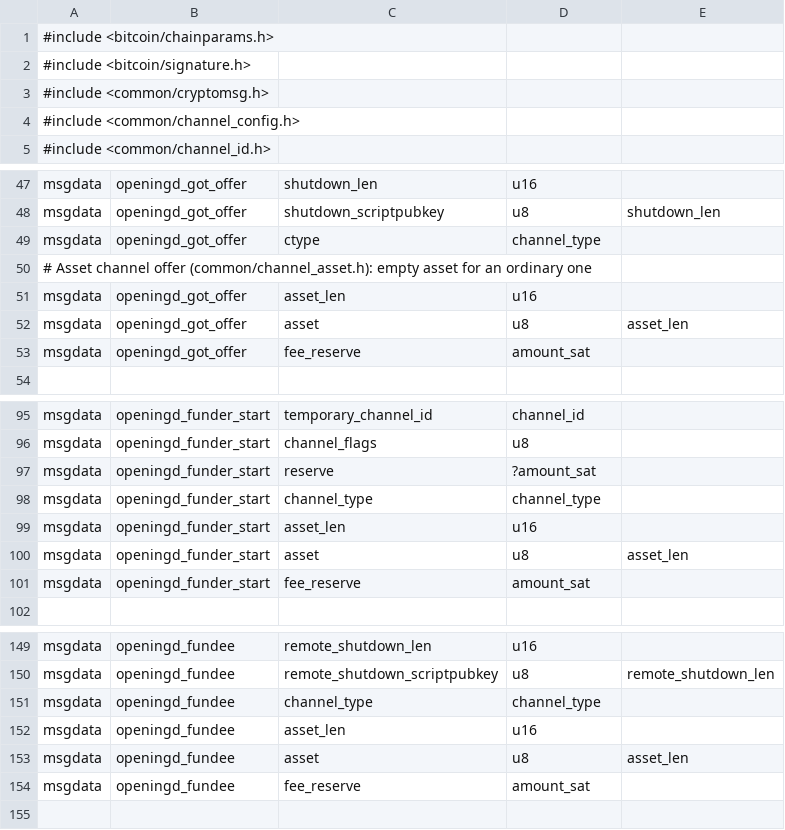
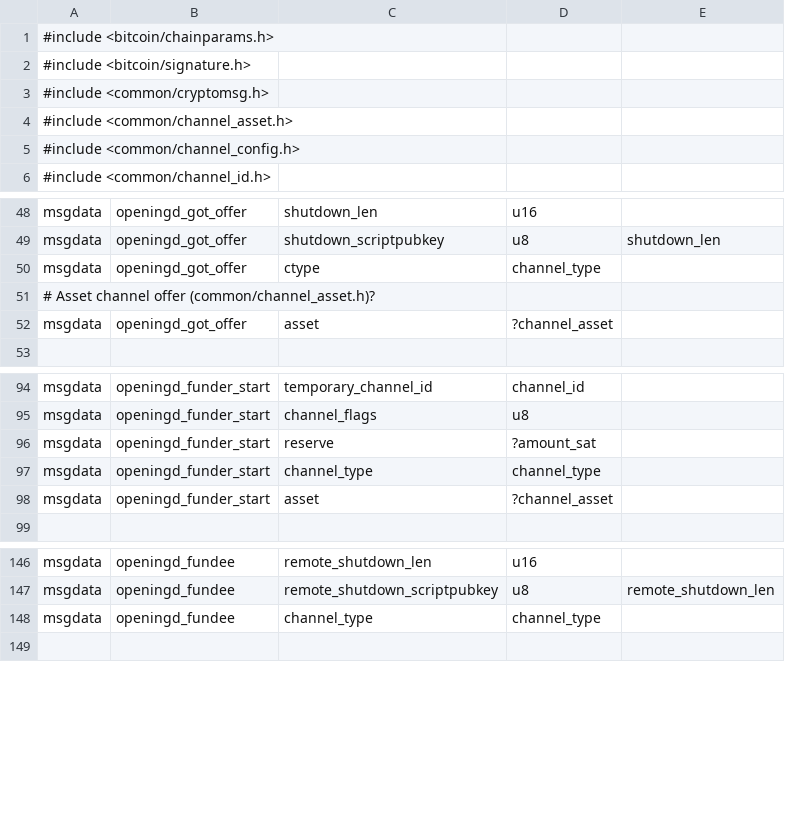
Before and after one commit to MarkCherepovskyi/lightning, a CSV file: openingd/openingd_wire.csv, drawn as a sheet; only a part is shown, gaps mark what is left out.

```diff
--- a/openingd/openingd_wire.csv
+++ b/openingd/openingd_wire.csv
@@ -3,2 +3,3 @@
 #include <common/cryptomsg.h>
+#include <common/channel_asset.h>
 #include <common/channel_config.h>
@@ -49,6 +50,4 @@ msgdata,openingd_got_offer,shutdown_scriptpubkey,u8,shutdown_len
 msgdata,openingd_got_offer,ctype,channel_type,
-# Asset channel offer (common/channel_asset.h): empty asset for an ordinary one
-msgdata,openingd_got_offer,asset_len,u16,
-msgdata,openingd_got_offer,asset,u8,asset_len
-msgdata,openingd_got_offer,fee_reserve,amount_sat,
+# Asset channel offer (common/channel_asset.h)?
+msgdata,openingd_got_offer,asset,?channel_asset,
 
@@ -98,5 +97,3 @@ msgdata,openingd_funder_start,reserve,?amount_sat,
 msgdata,openingd_funder_start,channel_type,channel_type,
-msgdata,openingd_funder_start,asset_len,u16,
-msgdata,openingd_funder_start,asset,u8,asset_len
-msgdata,openingd_funder_start,fee_reserve,amount_sat,
+msgdata,openingd_funder_start,asset,?channel_asset,
 
@@ -151,5 +148,2 @@ msgdata,openingd_fundee,remote_shutdown_scriptpubkey,u8,remote_shutdown_len
 msgdata,openingd_fundee,channel_type,channel_type,
-msgdata,openingd_fundee,asset_len,u16,
-msgdata,openingd_fundee,asset,u8,asset_len
-msgdata,openingd_fundee,fee_reserve,amount_sat,
 
```
Also changed, not shown: channeld/channeld_wire.csv, closingd/closingd_wire.csv, 43 other files.
